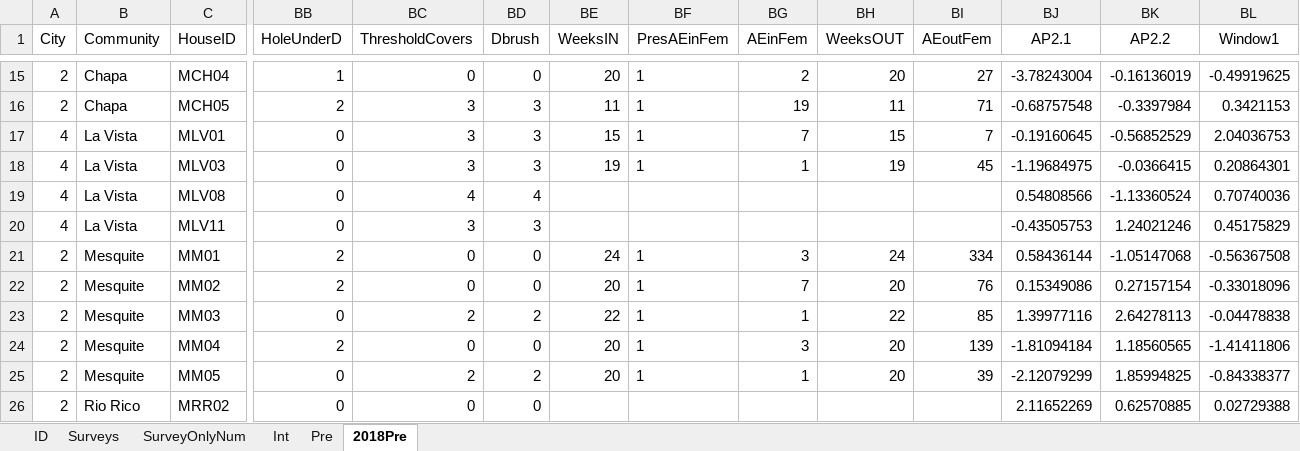
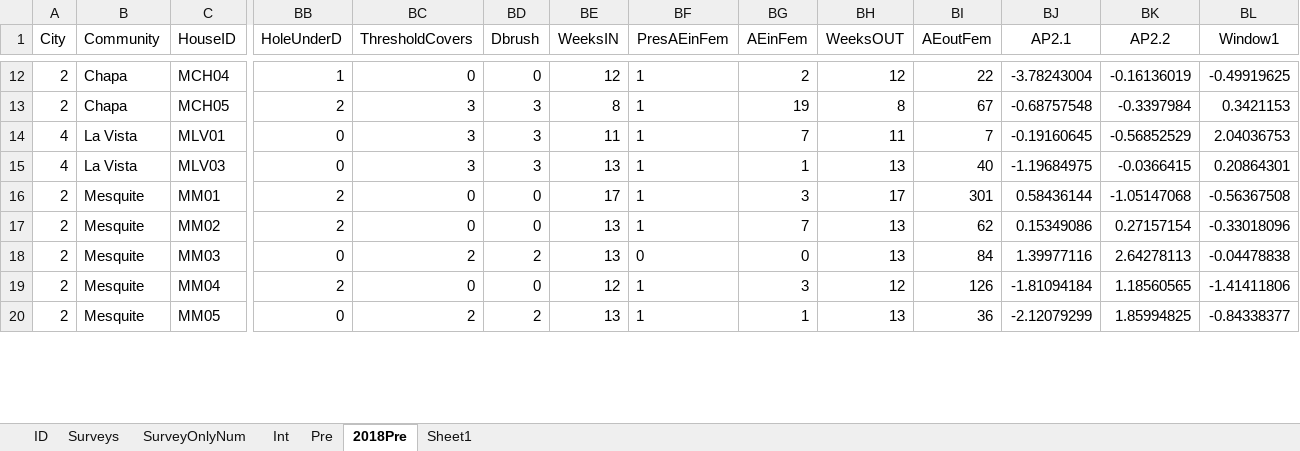
Before and after one commit to jgjuarez/RiskFactorsLRGV, an Excel workbook: RiskFactors1July.xlsx, sheet 2018Pre, drawn as a sheet; only a part is shown, gaps mark what is left out; values as stored, in another font and other column widths than the file's, no borders; removed rows and columns are numbered as before the commit, all else as after; rows hold the shown columns only; the diff covers the shown part only; the diff names each change by its address in the sheet, - before the commit and + after, or states it on an @@ line.

```diff
--- a/RiskFactors1July.xlsx (sheet 2018Pre)
+++ b/RiskFactors1July.xlsx (sheet 2018Pre)
+sheet tab: Sheet1
-BE12 (WeeksIN): 20
+BE12 (WeeksIN): 12
-BH12 (WeeksOUT): 20
+BH12 (WeeksOUT): 12
-BI12 (AEoutFem): 27
+BI12 (AEoutFem): 22
-BE13 (WeeksIN): 11
+BE13 (WeeksIN): 8
-BH13 (WeeksOUT): 11
+BH13 (WeeksOUT): 8
-BI13 (AEoutFem): 71
+BI13 (AEoutFem): 67
-BE14 (WeeksIN): 15
+BE14 (WeeksIN): 11
-BH14 (WeeksOUT): 15
+BH14 (WeeksOUT): 11
-BE15 (WeeksIN): 19
+BE15 (WeeksIN): 13
-BH15 (WeeksOUT): 19
+BH15 (WeeksOUT): 13
-BI15 (AEoutFem): 45
+BI15 (AEoutFem): 40
-row 19: 4 | La Vista | MLV08 | 0 | 4 | 4 |  |  |  |  |  | 0.54808566 | -1.13360524 | 0.70740036
-row 20: 4 | La Vista | MLV11 | 0 | 3 | 3 |  |  |  |  |  | -0.43505753 | 1.24021246 | 0.45175829
-BE16 (WeeksIN): 24
+BE16 (WeeksIN): 17
-BH16 (WeeksOUT): 24
+BH16 (WeeksOUT): 17
-BI16 (AEoutFem): 334
+BI16 (AEoutFem): 301
-BE17 (WeeksIN): 20
+BE17 (WeeksIN): 13
-BH17 (WeeksOUT): 20
+BH17 (WeeksOUT): 13
-BI17 (AEoutFem): 76
+BI17 (AEoutFem): 62
-BE18 (WeeksIN): 22
+BE18 (WeeksIN): 13
-BF18 (PresAEinFem): 1
+BF18 (PresAEinFem): 0
-BG18 (AEinFem): 1
+BG18 (AEinFem): 0
-BH18 (WeeksOUT): 22
+BH18 (WeeksOUT): 13
-BI18 (AEoutFem): 85
+BI18 (AEoutFem): 84
-BE19 (WeeksIN): 20
+BE19 (WeeksIN): 12
-BH19 (WeeksOUT): 20
+BH19 (WeeksOUT): 12
-BI19 (AEoutFem): 139
+BI19 (AEoutFem): 126
-BE20 (WeeksIN): 20
+BE20 (WeeksIN): 13
-BH20 (WeeksOUT): 20
+BH20 (WeeksOUT): 13
-BI20 (AEoutFem): 39
+BI20 (AEoutFem): 36
-row 26: 2 | Rio Rico | MRR02 | 0 | 0 | 0 |  |  |  |  |  | 2.11652269 | 0.62570885 | 0.02729388
```
Also changed, not shown: 5 removed rows and 59 edited cells elsewhere in this sheet, 2 other files.
